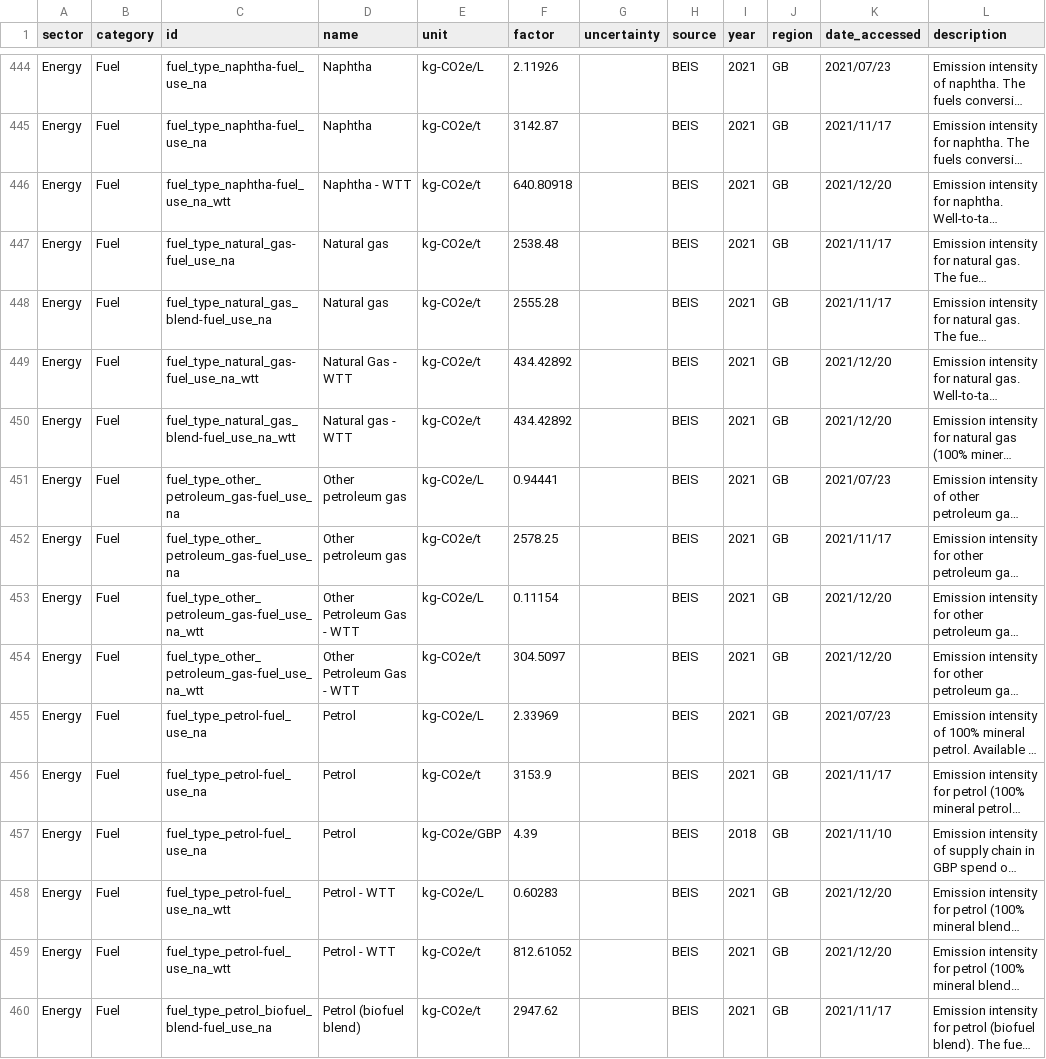
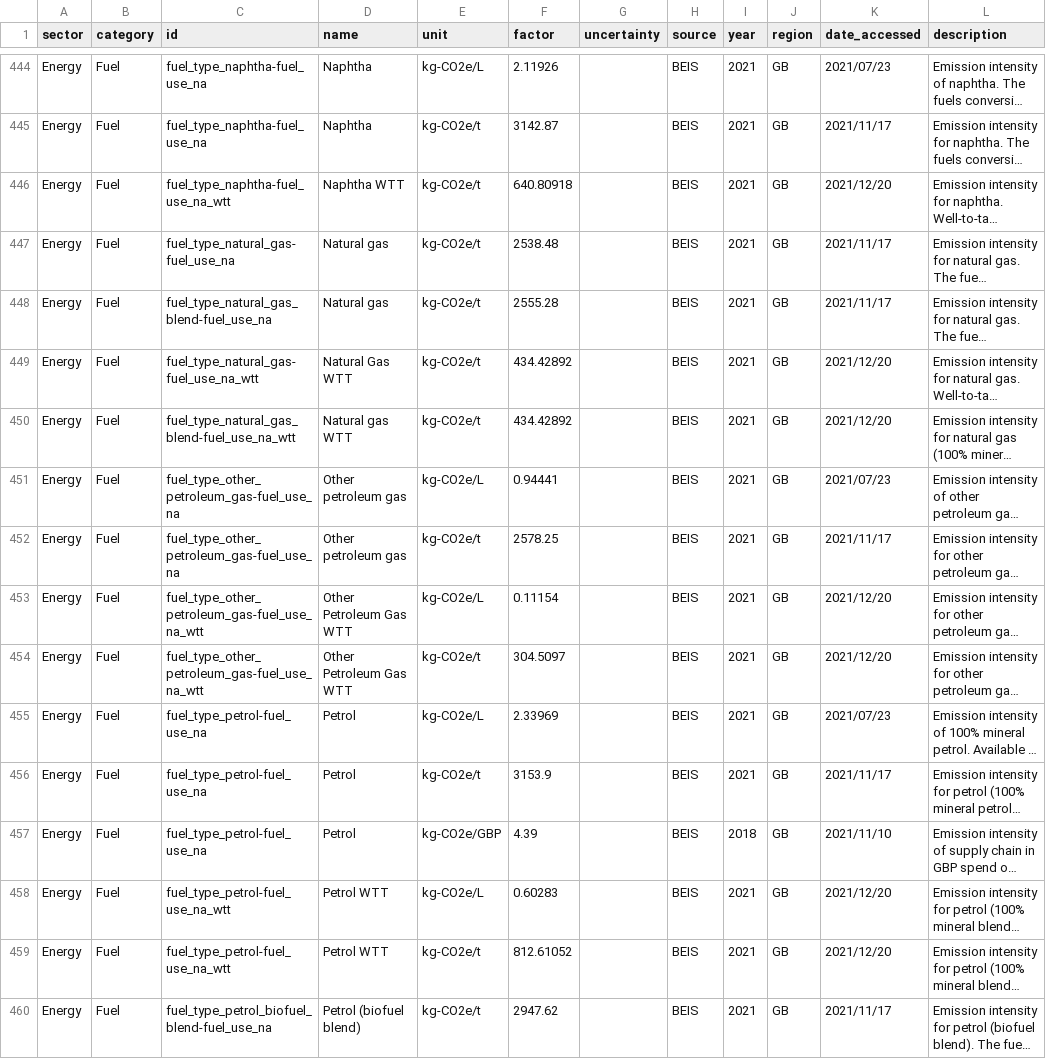
Before and after one commit to digitalronin/Open-Emission-Factors-DB, a CSV file: OpenEmissionFactorsDB.csv, drawn as a sheet; only a part is shown, gaps mark what is left out; long unchanged cells end in …; the diff covers the shown part only; the diff names each change by its address in the sheet, - before the commit and + after, or states it on an @@ line.

```diff
--- a/OpenEmissionFactorsDB.csv
+++ b/OpenEmissionFactorsDB.csv
-D446 (name): Naphtha - WTT
+D446 (name): Naphtha WTT
-D449 (name): Natural Gas - WTT
+D449 (name): Natural Gas WTT
-D450 (name): Natural gas - WTT
+D450 (name): Natural gas WTT
-D453:D454 (name): Other Petroleum Gas - WTT
+D453:D454 (name): Other Petroleum Gas WTT
-D458:D459 (name): Petrol - WTT
+D458:D459 (name): Petrol WTT
```
Also changed, not shown: 43 edited cells elsewhere in this file.
